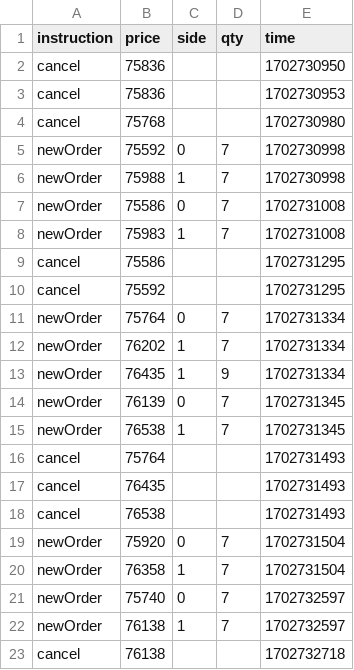
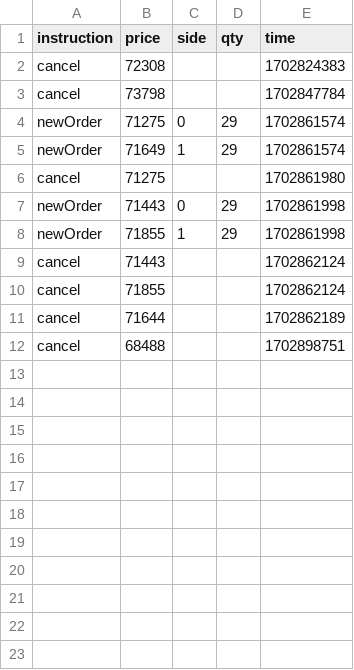
Before and after one commit to Dual-Finance/status, a CSV file: app/public/sol_offers.csv, drawn as a sheet; only a part is shown; the diff covers the shown part only.

```diff
--- a/app/public/sol_offers.csv
+++ b/app/public/sol_offers.csv
@@ -1,23 +1,12 @@
 instruction,price,side,qty,time
-cancel,75836,,,1702730950
-cancel,75836,,,1702730953
-cancel,75768,,,1702730980
-newOrder,75592,0,7,1702730998
-newOrder,75988,1,7,1702730998
-newOrder,75586,0,7,1702731008
-newOrder,75983,1,7,1702731008
-cancel,75586,,,1702731295
-cancel,75592,,,1702731295
-newOrder,75764,0,7,1702731334
-newOrder,76202,1,7,1702731334
-newOrder,76435,1,9,1702731334
-newOrder,76139,0,7,1702731345
-newOrder,76538,1,7,1702731345
-cancel,75764,,,1702731493
-cancel,76435,,,1702731493
-cancel,76538,,,1702731493
-newOrder,75920,0,7,1702731504
-newOrder,76358,1,7,1702731504
-newOrder,75740,0,7,1702732597
-newOrder,76138,1,7,1702732597
-cancel,76138,,,1702732718
+cancel,72308,,,1702824383
+cancel,73798,,,1702847784
+newOrder,71275,0,29,1702861574
+newOrder,71649,1,29,1702861574
+cancel,71275,,,1702861980
+newOrder,71443,0,29,1702861998
+newOrder,71855,1,29,1702861998
+cancel,71443,,,1702862124
+cancel,71855,,,1702862124
+cancel,71644,,,1702862189
+cancel,68488,,,1702898751
```
Also changed, not shown: 12 removed rows elsewhere in this file, app/public/sol_transactions.csv, 3 other files.
